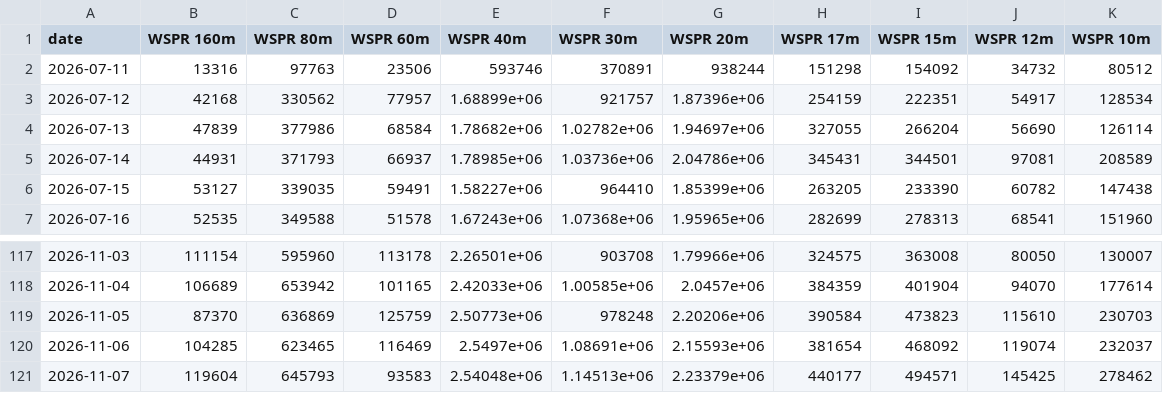
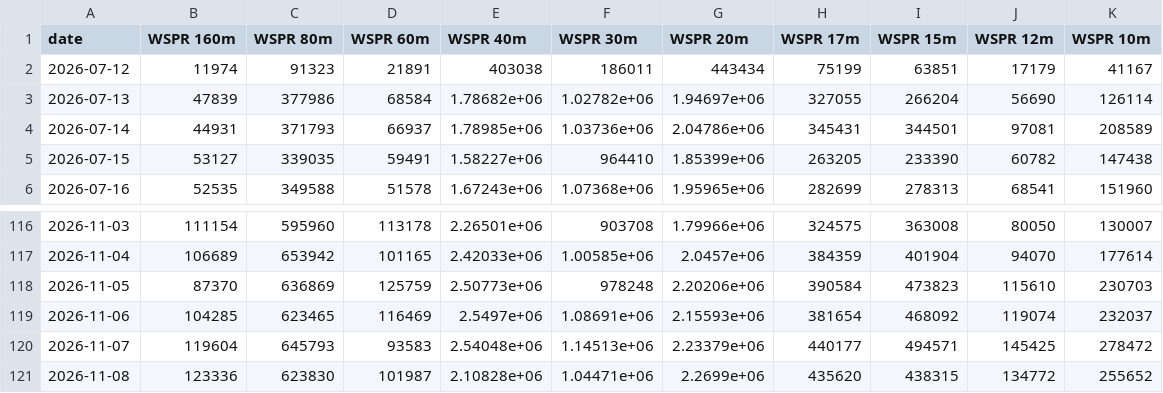
Before and after one commit to zachfeemster-create/Closed-loop, a CSV file: autorun/data/wspr.csv, drawn as a sheet; only a part is shown, gaps mark what is left out.

```diff
--- a/autorun/data/wspr.csv
+++ b/autorun/data/wspr.csv
@@ -1,4 +1,3 @@
 date,WSPR 160m,WSPR 80m,WSPR 60m,WSPR 40m,WSPR 30m,WSPR 20m,WSPR 17m,WSPR 15m,WSPR 12m,WSPR 10m
-2026-07-11,13316,97763,23506,593746,370891,938244,151298,154092,34732,80512
-2026-07-12,42168,330562,77957,1.68899e+06,921757,1.87396e+06,254159,222351,54917,128534
+2026-07-12,11974,91323,21891,403038,186011,443434,75199,63851,17179,41167
 2026-07-13,47839,377986,68584,1.78682e+06,1.02782e+06,1.94697e+06,327055,266204,56690,126114
@@ -120,2 +119,3 @@ date,WSPR 160m,WSPR 80m,WSPR 60m,WSPR 40m,WSPR 30m,WSPR 20m,WSPR 17m,WSPR 15m,WS
 2026-11-06,104285,623465,116469,2.5497e+06,1.08691e+06,2.15593e+06,381654,468092,119074,232037
-2026-11-07,119604,645793,93583,2.54048e+06,1.14513e+06,2.23379e+06,440177,494571,145425,278462
+2026-11-07,119604,645793,93583,2.54048e+06,1.14513e+06,2.23379e+06,440177,494571,145425,278472
+2026-11-08,123336,623830,101987,2.10828e+06,1.04471e+06,2.2699e+06,435620,438315,134772,255652
```
Also changed, not shown: autorun/data/fred.csv, 3 other files.
